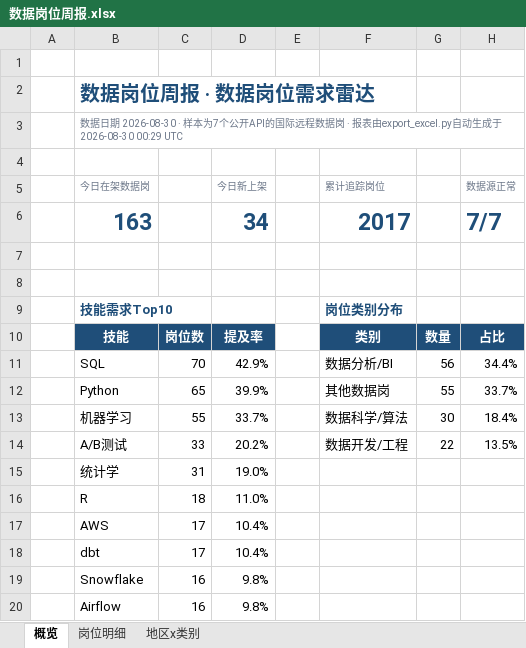
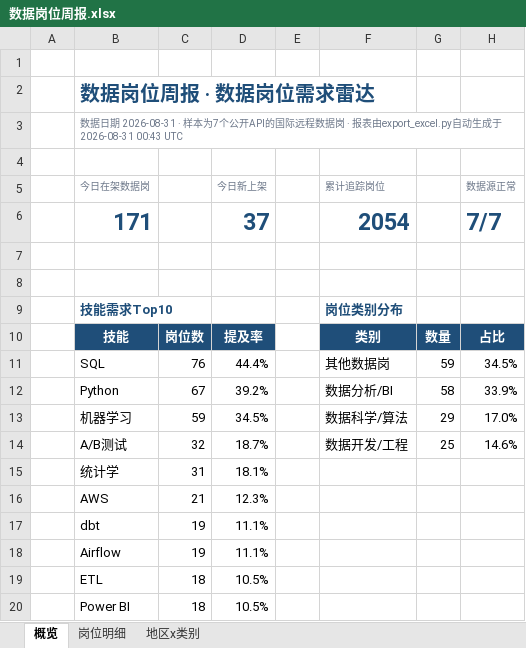
Before and after one commit to EGG-ZERO/da-job-radar, an Excel workbook: reports/数据岗位周报.xlsx, sheet 概览, drawn as a sheet; values as stored, in another font and other column widths than the file's, no borders; charts and pictures and conditional formats not drawn; removed rows and columns are numbered as before the commit, all else as after; the diff names each change by its address in the sheet, - before the commit and + after, or states it on an @@ line.

```diff
--- a/reports/数据岗位周报.xlsx (sheet 概览)
+++ b/reports/数据岗位周报.xlsx (sheet 概览)
-B3 (今日在架数据岗): …据日期 2026-08-30 · 样本为7个公开API的国际远程数据岗 · 报表由export_excel.py自动生成于 2026-08-30 00:29 UTC
+B3 (今日在架数据岗): …据日期 2026-08-31 · 样本为7个公开API的国际远程数据岗 · 报表由export_excel.py自动生成于 2026-08-31 00:43 UTC
-row 6:  | 163 |  | 34 |  | 2017 |  | 7/7
+row 6:  | 171 |  | 37 |  | 2054 |  | 7/7
-C11: 70
+C11: 76
-D11 (今日新上架): 42.9%
+D11 (今日新上架): 44.4%
-F11 (累计追踪岗位): 数据分析/BI
+F11 (累计追踪岗位): 其他数据岗
-G11: 56
+G11: 59
-H11 (数据源正常): 34.4%
+H11 (数据源正常): 34.5%
-C12: 65
+C12: 67
-D12 (今日新上架): 39.9%
+D12 (今日新上架): 39.2%
-F12 (累计追踪岗位): 其他数据岗
+F12 (累计追踪岗位): 数据分析/BI
-G12: 55
+G12: 58
-H12 (数据源正常): 33.7%
+H12 (数据源正常): 33.9%
-C13: 55
+C13: 59
-D13 (今日新上架): 33.7%
+D13 (今日新上架): 34.5%
-G13: 30
+G13: 29
-H13 (数据源正常): 18.4%
+H13 (数据源正常): 17.0%
-C14: 33
+C14: 32
-D14 (今日新上架): 20.2%
+D14 (今日新上架): 18.7%
-G14: 22
+G14: 25
-H14 (数据源正常): 13.5%
+H14 (数据源正常): 14.6%
-D15 (今日新上架): 19.0%
+D15 (今日新上架): 18.1%
-row 16:  | R | 18 | 11.0%
-C16: 17
+C16: 21
-D16 (今日新上架): 10.4%
+D16 (今日新上架): 12.3%
-C17: 17
+C17: 19
-D17 (今日新上架): 10.4%
+D17 (今日新上架): 11.1%
-row 19:  | Snowflake | 16 | 9.8%
-C18: 16
+C18: 19
-D18 (今日新上架): 9.8%
+D18 (今日新上架): 11.1%
+row 19:  | ETL | 18 | 10.5%
+row 20:  | Power BI | 18 | 10.5%
```
Also changed, not shown: sheet 岗位明细, sheet 地区x类别, 5 other files.
